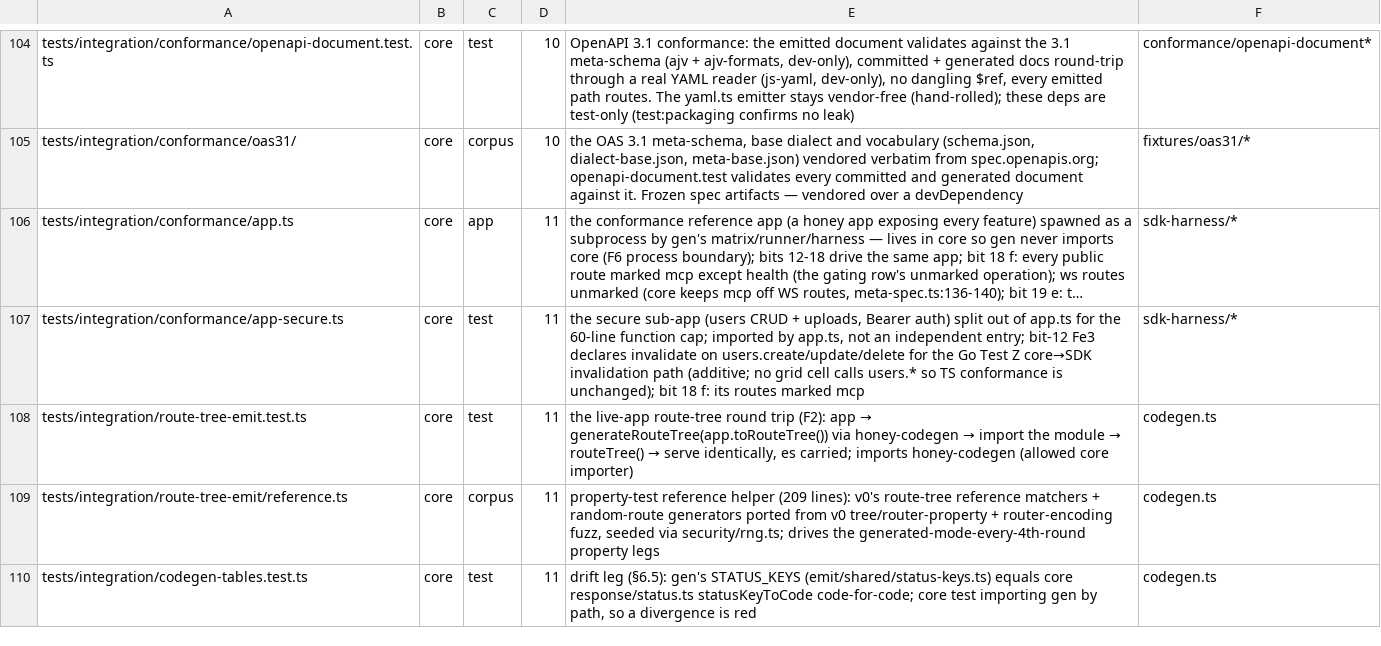
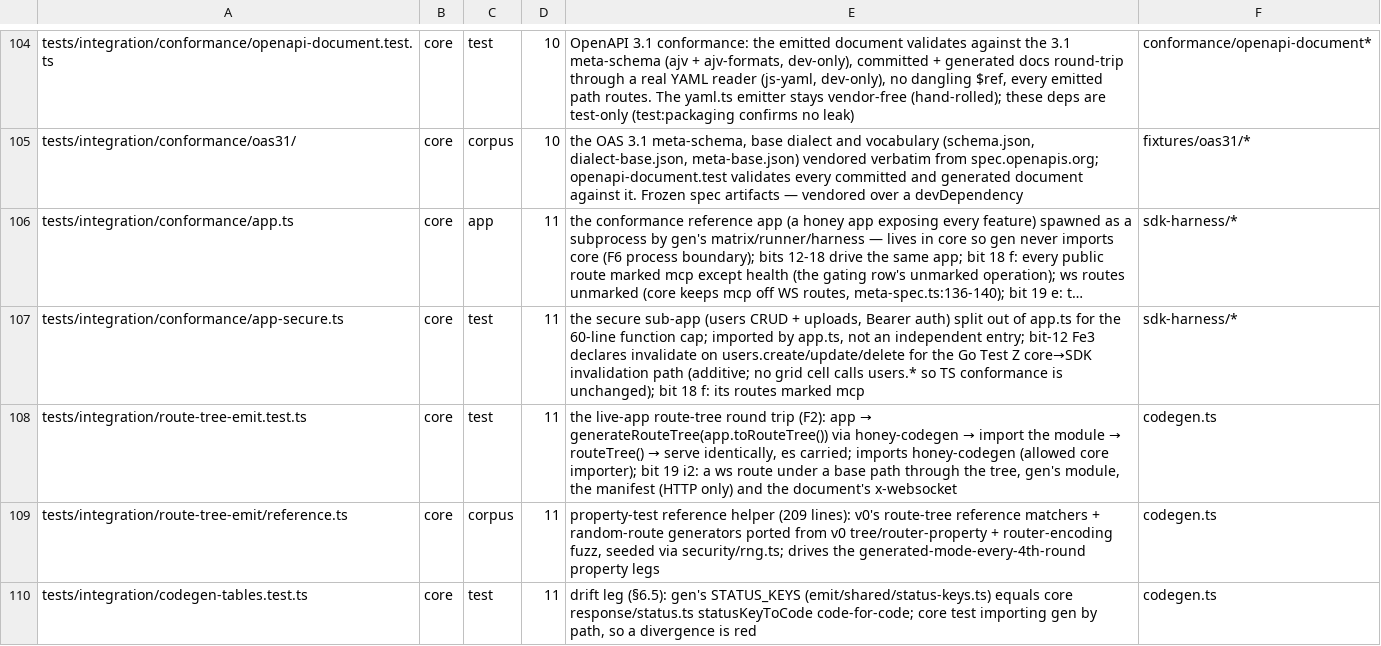
Before and after one commit to workerstack/backend, a TSV file: blueprint/files.tsv, drawn as a sheet; only a part is shown, gaps mark what is left out; long unchanged cells end in …; the diff covers the shown part only; the diff names each change by its address in the sheet, - before the commit and + after, or states it on an @@ line.

Commit message:
docs(blueprint): i2 rows, the ./ws surface row and its migration line

```diff
--- a/blueprint/files.tsv
+++ b/blueprint/files.tsv
-E108: …(allowed core importer)
+E108: …(allowed core importer); bit 19 i2: a ws route under a base path through the tree, gen's module, the manifest (HTTP only) and the document's x-websocket
```
Also changed, not shown: 1 added row and 6 edited cells elsewhere in this file, 2 other files.
